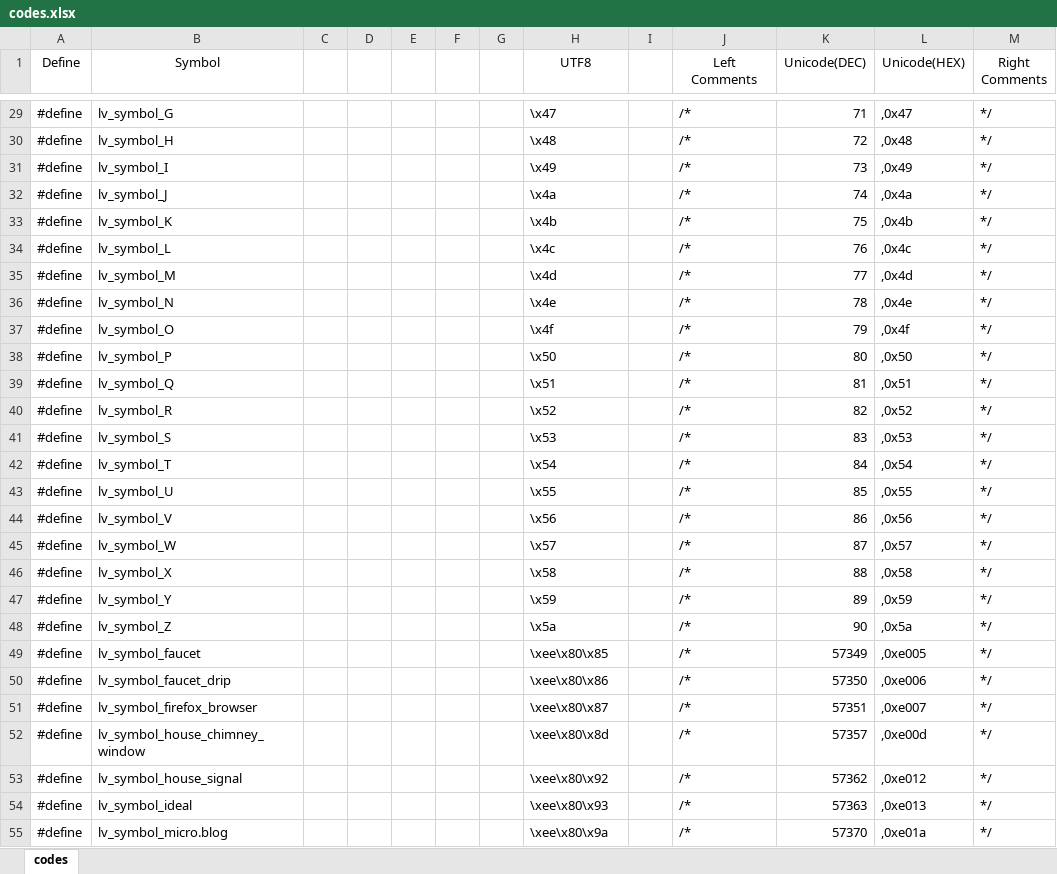
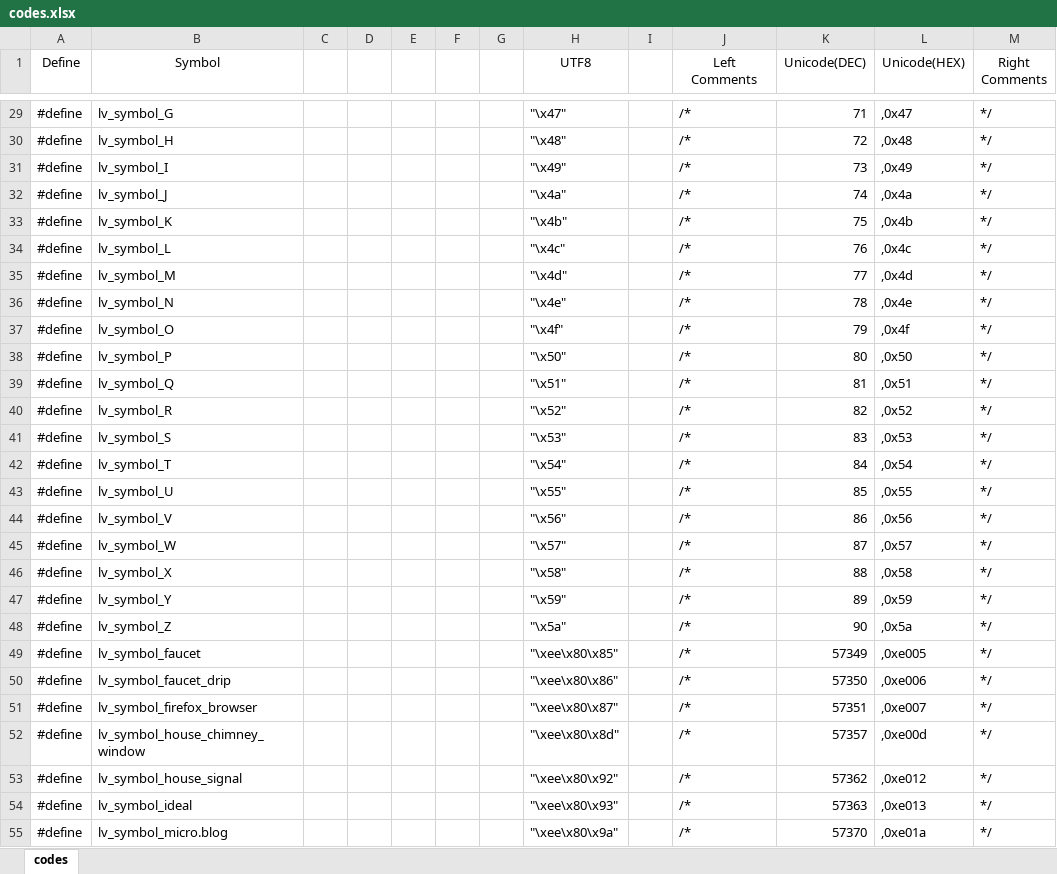
Before and after one commit to snailtrailorg/bluethroat-slim, an Excel workbook: resources/fonts/awesome_6/scripts/codes.xlsx, sheet codes, drawn as a sheet; only a part is shown, gaps mark what is left out; values as stored, in another font and other column widths than the file's, no borders; the diff covers the shown part only; the diff names each change by its address in the sheet, - before the commit and + after, or states it on an @@ line.

```diff
--- a/resources/fonts/awesome_6/scripts/codes.xlsx (sheet codes)
+++ b/resources/fonts/awesome_6/scripts/codes.xlsx (sheet codes)
-H29 (UTF8): \x47
+H29 (UTF8): "\x47"
-H30 (UTF8): \x48
+H30 (UTF8): "\x48"
-H31 (UTF8): \x49
+H31 (UTF8): "\x49"
-H32 (UTF8): \x4a
+H32 (UTF8): "\x4a"
-H33 (UTF8): \x4b
+H33 (UTF8): "\x4b"
-H34 (UTF8): \x4c
+H34 (UTF8): "\x4c"
-H35 (UTF8): \x4d
+H35 (UTF8): "\x4d"
-H36 (UTF8): \x4e
+H36 (UTF8): "\x4e"
-H37 (UTF8): \x4f
+H37 (UTF8): "\x4f"
-H38 (UTF8): \x50
+H38 (UTF8): "\x50"
-H39 (UTF8): \x51
+H39 (UTF8): "\x51"
-H40 (UTF8): \x52
+H40 (UTF8): "\x52"
-H41 (UTF8): \x53
+H41 (UTF8): "\x53"
-H42 (UTF8): \x54
+H42 (UTF8): "\x54"
-H43 (UTF8): \x55
+H43 (UTF8): "\x55"
-H44 (UTF8): \x56
+H44 (UTF8): "\x56"
-H45 (UTF8): \x57
+H45 (UTF8): "\x57"
-H46 (UTF8): \x58
+H46 (UTF8): "\x58"
-H47 (UTF8): \x59
+H47 (UTF8): "\x59"
-H48 (UTF8): \x5a
+H48 (UTF8): "\x5a"
-H49 (UTF8): \xee\x80\x85
+H49 (UTF8): "\xee\x80\x85"
-H50 (UTF8): \xee\x80\x86
+H50 (UTF8): "\xee\x80\x86"
-H51 (UTF8): \xee\x80\x87
+H51 (UTF8): "\xee\x80\x87"
-H52 (UTF8): \xee\x80\x8d
+H52 (UTF8): "\xee\x80\x8d"
-H53 (UTF8): \xee\x80\x92
+H53 (UTF8): "\xee\x80\x92"
-H54 (UTF8): \xee\x80\x93
+H54 (UTF8): "\xee\x80\x93"
-H55 (UTF8): \xee\x80\x9a
+H55 (UTF8): "\xee\x80\x9a"
```
Also changed, not shown: 1830 edited cells elsewhere in this sheet, resources/fonts/awesome_6/scripts/used symbols.xlsx, 28 other files.
